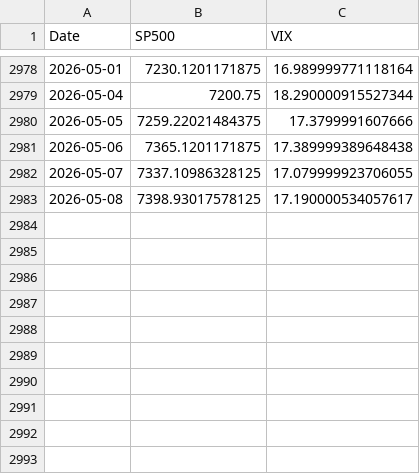
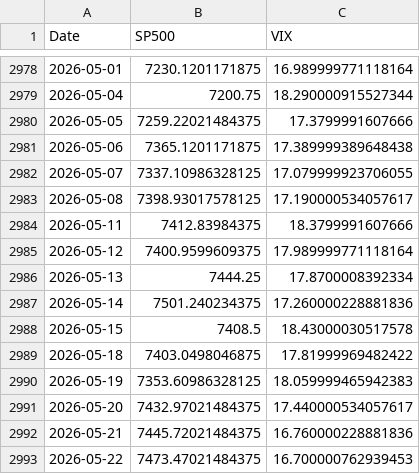
Before and after one commit to vidovsusi-sys/volatility-trading-agent, a CSV file: data/raw/benchmarks.csv, drawn as a sheet; only a part is shown, gaps mark what is left out; the diff names each change by its address in the sheet, - before the commit and + after, or states it on an @@ line.

Commit message:
feat: add backtest module + update data with 2 weeks of new prices
Backtest framework (src/backtest.py) implementing 5 strategies:
Equal Weighted, Historical Risk Parity, Method A/B/C with XGBoost.
Anti-look-ahead via shift(1) on Hist Risk Parity vol and Method C
momentum weights. Transaction costs 10 bps on daily turnover.

Metrics computed: Sharpe, Max Drawdown, CAGR, Calmar. Stress period
analysis on COVID 2020 and Bear market 2022.

Outputs saved to data/processed/: backtest_results.csv, equity_curves.csv,
stress_*.csv, weights_method_*.csv.

Updated input data (prices, betas, predictions, vol, vrp, benchmarks)
to include latest 2 weeks of market data through 2026-05-22.

```diff
--- a/data/raw/benchmarks.csv
+++ b/data/raw/benchmarks.csv
+row 2984: 2026-05-11 | 7412.83984375 | 18.3799991607666
+row 2985: 2026-05-12 | 7400.9599609375 | 17.989999771118164
+row 2986: 2026-05-13 | 7444.25 | 17.8700008392334
+row 2987: 2026-05-14 | 7501.240234375 | 17.260000228881836
+row 2988: 2026-05-15 | 7408.5 | 18.43000030517578
+row 2989: 2026-05-18 | 7403.0498046875 | 17.81999969482422
+row 2990: 2026-05-19 | 7353.60986328125 | 18.059999465942383
+row 2991: 2026-05-20 | 7432.97021484375 | 17.440000534057617
+row 2992: 2026-05-21 | 7445.72021484375 | 16.760000228881836
+row 2993: 2026-05-22 | 7473.47021484375 | 16.700000762939453
```
Also changed, not shown: data/processed/predictions_arma.csv, data/processed/predictions_xgboost.csv, 14 other files.
